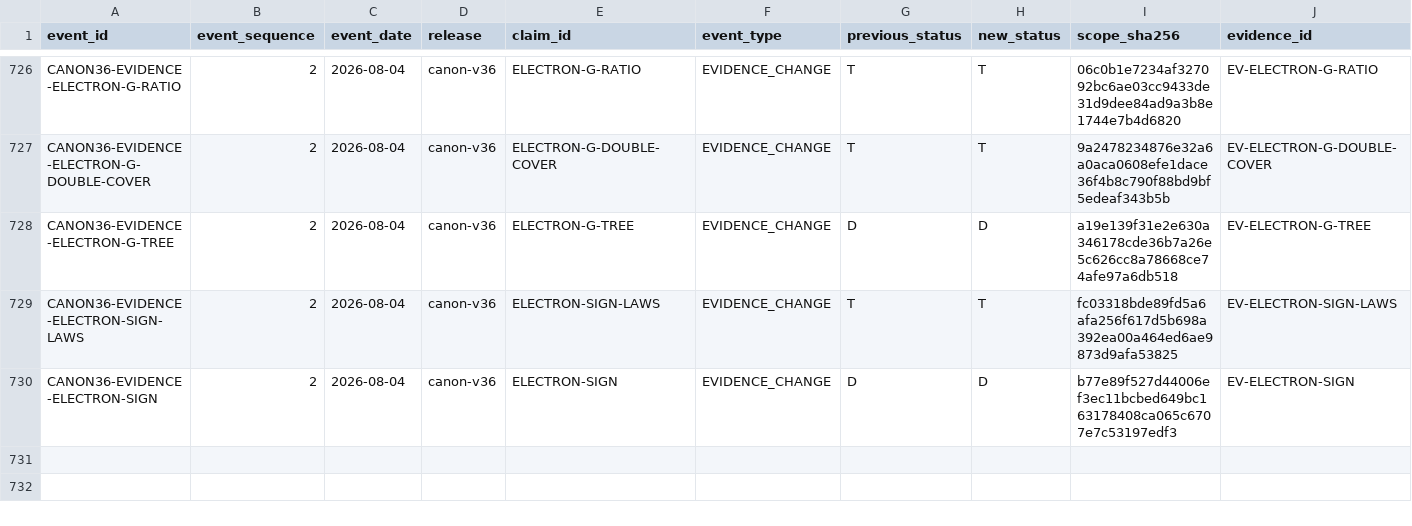
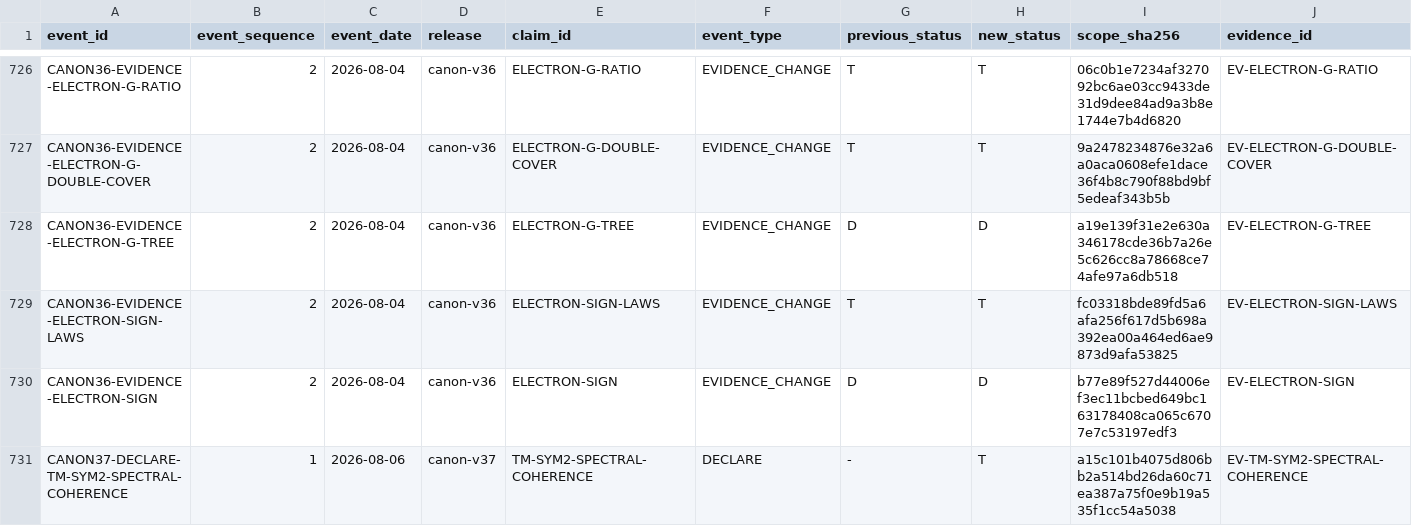
Before and after one commit to mathorn1973/twist-j, a TSV file: canon/HISTORY.tsv, drawn as a sheet; only a part is shown, gaps mark what is left out; rows hold the shown columns only; the diff names each change by its address in the sheet, - before the commit and + after, or states it on an @@ line.

```diff
--- a/canon/HISTORY.tsv
+++ b/canon/HISTORY.tsv
+row 731: CANON37-DECLARE-TM-SYM2-SPECTRAL-COHERENCE | 1 | 2026-08-06 | canon-v37 | TM-SYM2-SPECTRAL-COHERENCE | DECLARE | - | T | a15c101b4075d806bb2a514bd26da60c71ea387a75f0e9b19a535f1cc54a5038 | EV-TM-SYM2-SPECTRAL-COHERENCE
```
Also changed, not shown: canon/DEPENDENCIES.tsv, canon/EVIDENCE.tsv, 11 other files.
